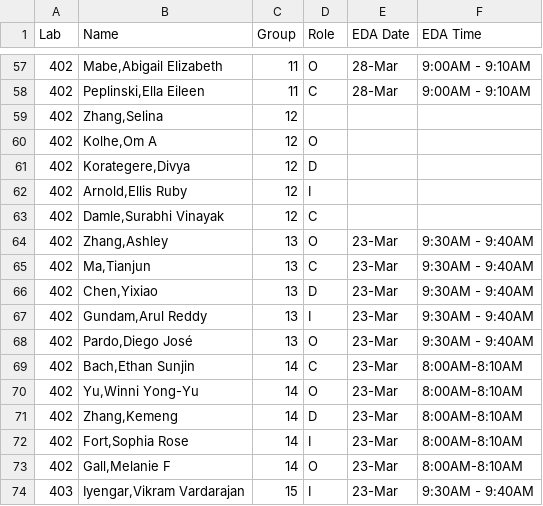
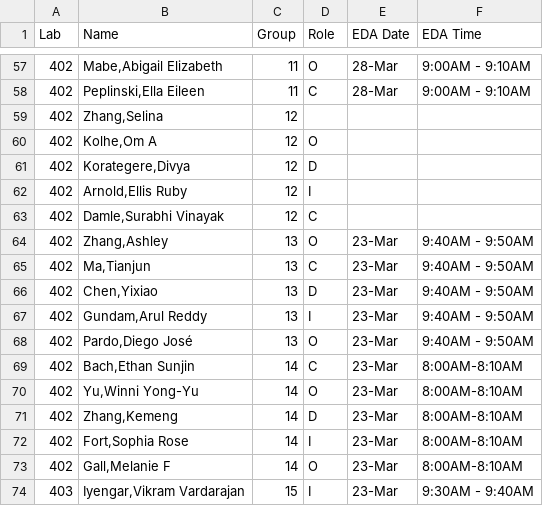
Before and after one commit to SuperMarioGiacomazzo/STOR320_WEBSITE, a CSV file: Group Assignments/STOR320.001 Group Assignments.csv, drawn as a sheet; only a part is shown, gaps mark what is left out.

```diff
--- a/Group Assignments/STOR320.001 Group Assignments.csv
+++ b/Group Assignments/STOR320.001 Group Assignments.csv
@@ -63,7 +63,7 @@ Lab,Name,Group,Role,EDA Date,EDA Time
 402,"Damle,Surabhi Vinayak",12,C,,
-402,"Zhang,Ashley",13,O,23-Mar,9:30AM - 9:40AM
-402,"Ma,Tianjun",13,C,23-Mar,9:30AM - 9:40AM
-402,"Chen,Yixiao",13,D,23-Mar,9:30AM - 9:40AM
-402,"Gundam,Arul Reddy",13,I,23-Mar,9:30AM - 9:40AM
-402,"Pardo,Diego José",13,O,23-Mar,9:30AM - 9:40AM
+402,"Zhang,Ashley",13,O,23-Mar,9:40AM - 9:50AM
+402,"Ma,Tianjun",13,C,23-Mar,9:40AM - 9:50AM
+402,"Chen,Yixiao",13,D,23-Mar,9:40AM - 9:50AM
+402,"Gundam,Arul Reddy",13,I,23-Mar,9:40AM - 9:50AM
+402,"Pardo,Diego José",13,O,23-Mar,9:40AM - 9:50AM
 402,"Bach,Ethan Sunjin",14,C,23-Mar,8:00AM-8:10AM
```
Also changed, not shown: Group Assignments/STOR320.002 Group Assignments.csv, 1 other file.
